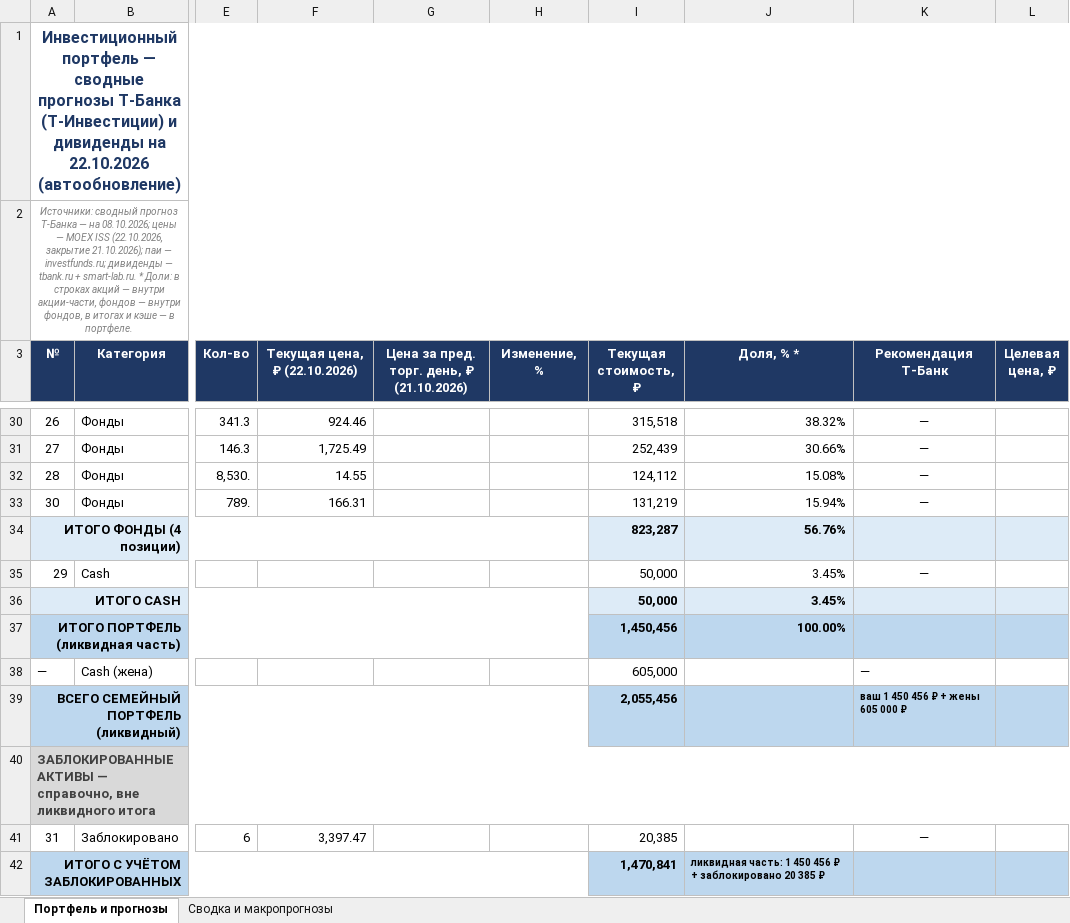
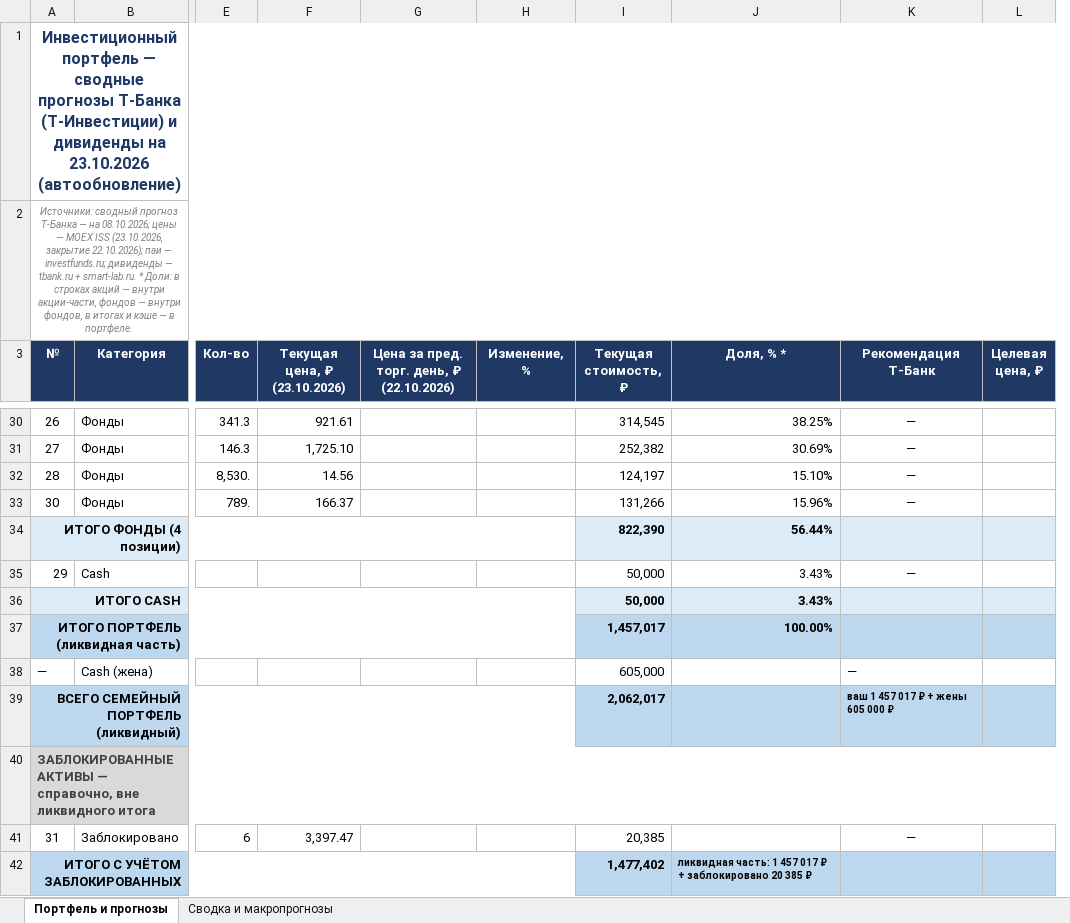
Before and after one commit to Edsonssss/pf-site-1b1590de4c, an Excel workbook: Портфель_и_прогнозы_ТБанк_08.10.2026.xlsx, sheet Портфель и прогнозы, drawn as a sheet; only a part is shown, gaps mark what is left out; values as stored, in another font and other column widths than the file's, no borders; removed rows and columns are numbered as before the commit, all else as after; the diff covers the shown part only; the diff names each change by its address in the sheet, - before the commit and + after, or states it on an @@ line.

```diff
--- a/Портфель_и_прогнозы_ТБанк_08.10.2026.xlsx (sheet Портфель и прогнозы)
+++ b/Портфель_и_прогнозы_ТБанк_08.10.2026.xlsx (sheet Портфель и прогнозы)
+column F (Текущая цена, ₽ (23.10.2026)), rows 30-41: 921.61 | 1,725.10 | 14.56 | 166.37 |  |  |  |  |  |  |  | 3,397.47
-column G, row 3: Цена за пред. торг. день, ₽ (21.10.2026)
-A1 (№): …дивиденды на 22.10.2026 (автообновление)
+A1 (№): …дивиденды на 23.10.2026 (автообновление)
-A2 (№): …MOEX ISS (22.10.2026, закрытие 21.10.2026); паи —…
+A2 (№): …MOEX ISS (23.10.2026, закрытие 22.10.2026); паи —…
-G3: Текущая цена, ₽ (22.10.2026)
+G3: Цена за пред. торг. день, ₽ (22.10.2026)
-G30: 924.46
+G30: (empty)
-I30 (Текущая стоимость, ₽): 315,518
+I30 (Текущая стоимость, ₽): 314,545
-J30 (Доля, % *): 38.32%
+J30 (Доля, % *): 38.25%
-G31: 1,725.49
+G31: (empty)
-I31 (Текущая стоимость, ₽): 252,439
+I31 (Текущая стоимость, ₽): 252,382
-J31 (Доля, % *): 30.66%
+J31 (Доля, % *): 30.69%
-G32: 14.55
+G32: (empty)
-I32 (Текущая стоимость, ₽): 124,112
+I32 (Текущая стоимость, ₽): 124,197
-J32 (Доля, % *): 15.08%
+J32 (Доля, % *): 15.10%
-G33: 166.31
+G33: (empty)
-I33 (Текущая стоимость, ₽): 131,219
+I33 (Текущая стоимость, ₽): 131,266
-J33 (Доля, % *): 15.94%
+J33 (Доля, % *): 15.96%
-I34 (Текущая стоимость, ₽): 823,287
+I34 (Текущая стоимость, ₽): 822,390
-J34 (Доля, % *): 56.76%
+J34 (Доля, % *): 56.44%
-J35:J36 (Доля, % *): 3.45%
+J35:J36 (Доля, % *): 3.43%
-I37 (Текущая стоимость, ₽): 1,450,456
+I37 (Текущая стоимость, ₽): 1,457,017
-I39 (Текущая стоимость, ₽): 2,055,456
+I39 (Текущая стоимость, ₽): 2,062,017
-K39 (Рекомендация Т-Банк): ваш 1 450 456 ₽ + жены 605 000 ₽
+K39 (Рекомендация Т-Банк): ваш 1 457 017 ₽ + жены 605 000 ₽
-G41: 3,397.47
+G41: (empty)
-I42 (Текущая стоимость, ₽): 1,470,841
+I42 (Текущая стоимость, ₽): 1,477,402
-J42 (Доля, % *): …часть: 1 450 456 ₽ +…
+J42 (Доля, % *): …часть: 1 457 017 ₽ +…
```
Also changed, not shown: 112 edited cells and cell formats elsewhere in this sheet, sheet Сводка и макропрогнозы, 3 other files.
